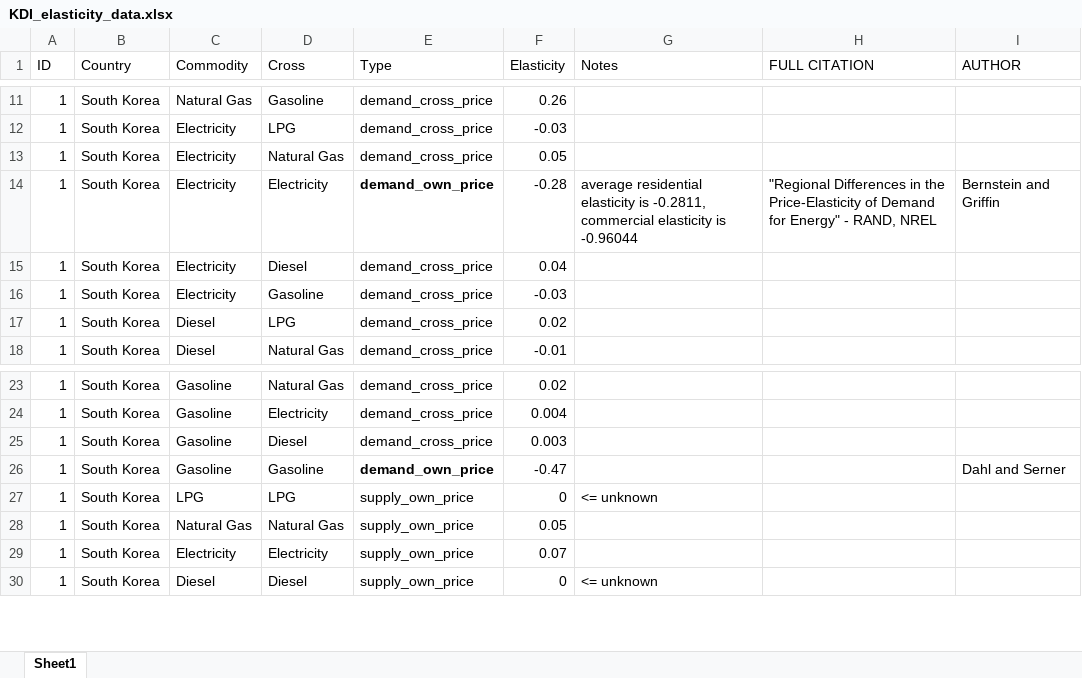
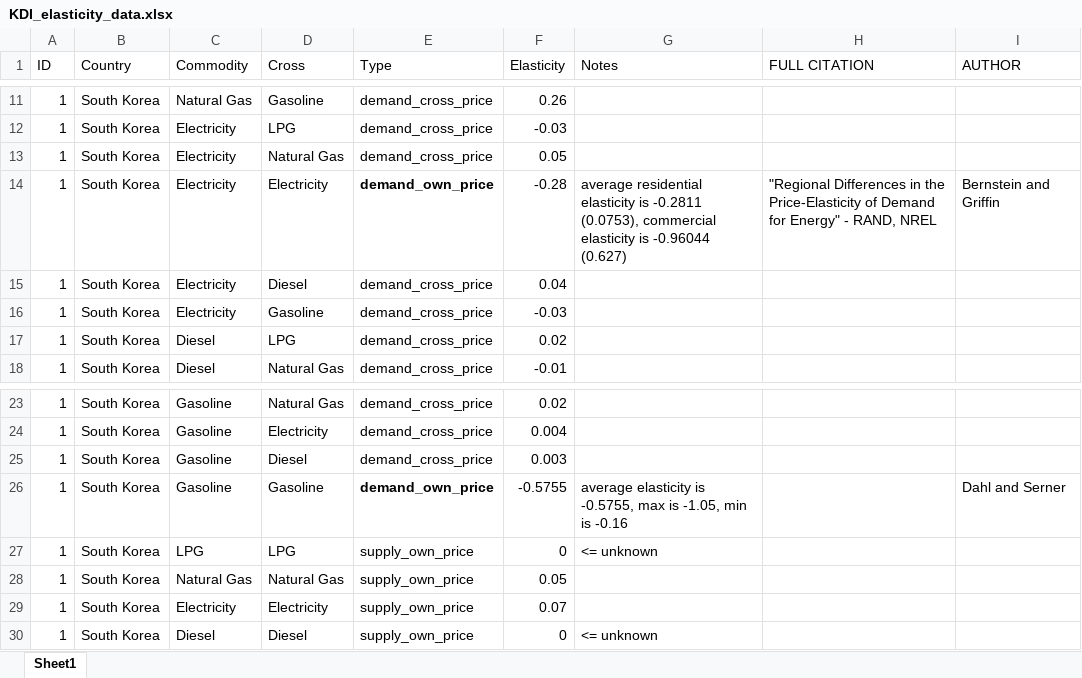
Before and after one commit to S-Aleti/Climate-Ag-Simulation, an Excel workbook: energy_data/xlsx_data/KDI_elasticity_data.xlsx, sheet Sheet1, drawn as a sheet; only a part is shown, gaps mark what is left out; values as stored, in another font and other column widths than the file's, no borders; the diff names each change by its address in the sheet, - before the commit and + after, or states it on an @@ line.

Commit message:
Update KDI simulation scripts
- add biofuel simulation
- commodity shock collection now includes source of energy

```diff
--- a/energy_data/xlsx_data/KDI_elasticity_data.xlsx (sheet Sheet1)
+++ b/energy_data/xlsx_data/KDI_elasticity_data.xlsx (sheet Sheet1)
-G14 (Notes): …elasticity is -0.2811, commercial elasticity is -0.96044
+G14 (Notes): …elasticity is -0.2811 (0.0753), commercial elasticity is -0.96044 (0.627)
-F26 (Elasticity): -0.47
+F26 (Elasticity): -0.5755
-G26 (Notes): (empty)
+G26 (Notes): average elasticity is -0.5755, max is -1.05, min is -0.16
```
Also changed, not shown: 2 other files.
